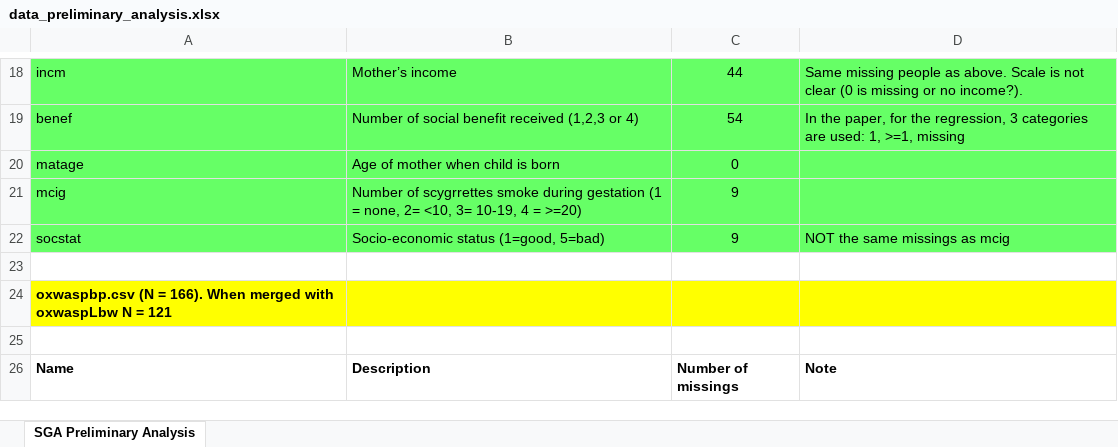
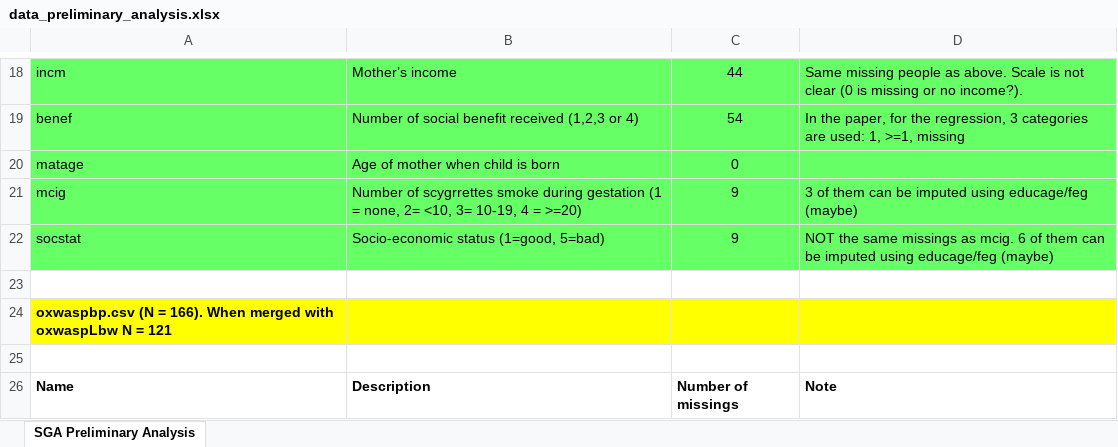
Before and after one commit to giuliomorina/Lbw, an Excel workbook: data_preliminary_analysis.xlsx, sheet SGA Preliminary Analysis, drawn as a sheet; only a part is shown, gaps mark what is left out; values as stored, in another font and other column widths than the file's, no borders; the diff names each change by its address in the sheet, - before the commit and + after, or states it on an @@ line.

Commit message:
Excel file with summary of all the variables

```diff
--- a/data_preliminary_analysis.xlsx (sheet SGA Preliminary Analysis)
+++ b/data_preliminary_analysis.xlsx (sheet SGA Preliminary Analysis)
-D21: (empty)
+D21: 3 of them can be imputed using educage/feg (maybe)
-D22: …missings as mcig
+D22: …missings as mcig. 6 of them can be imputed using educage/feg (maybe)
```
